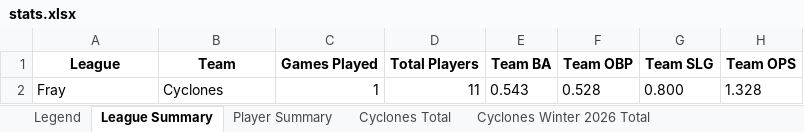
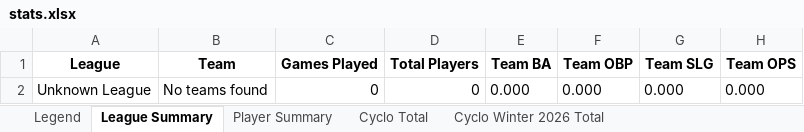
Before and after one commit to crsiebler/softball-statistics, an Excel workbook: data/output/stats.xlsx, sheet League Summary, drawn as a sheet; values as stored, in another font and other column widths than the file's, no borders; removed rows and columns are numbered as before the commit, all else as after; the diff names each change by its address in the sheet, - before the commit and + after, or states it on an @@ line.

Commit message:
feat(exporter): add team name abbreviation for Excel sheet names

```diff
--- a/data/output/stats.xlsx (sheet League Summary)
+++ b/data/output/stats.xlsx (sheet League Summary)
-sheet tab: Cyclones Total
+sheet tab: Cyclo Total
-sheet tab: Cyclones Winter 2026 Total
+sheet tab: Cyclo Winter 2026 Total
-row 2: Fray | Cyclones | 1 | 11 | 0.543 | 0.528 | 0.800 | 1.328
+row 2: Unknown League | No teams found | 0 | 0 | 0.000 | 0.000 | 0.000 | 0.000
```
Also changed, not shown: sheet Cyclo Total, sheet Cyclo Winter 2026 Total, sheet Player Summary, sheet Cyclo Winter 2026 Game 1, sheet Legend, other sheet tabs, 16 other files.
